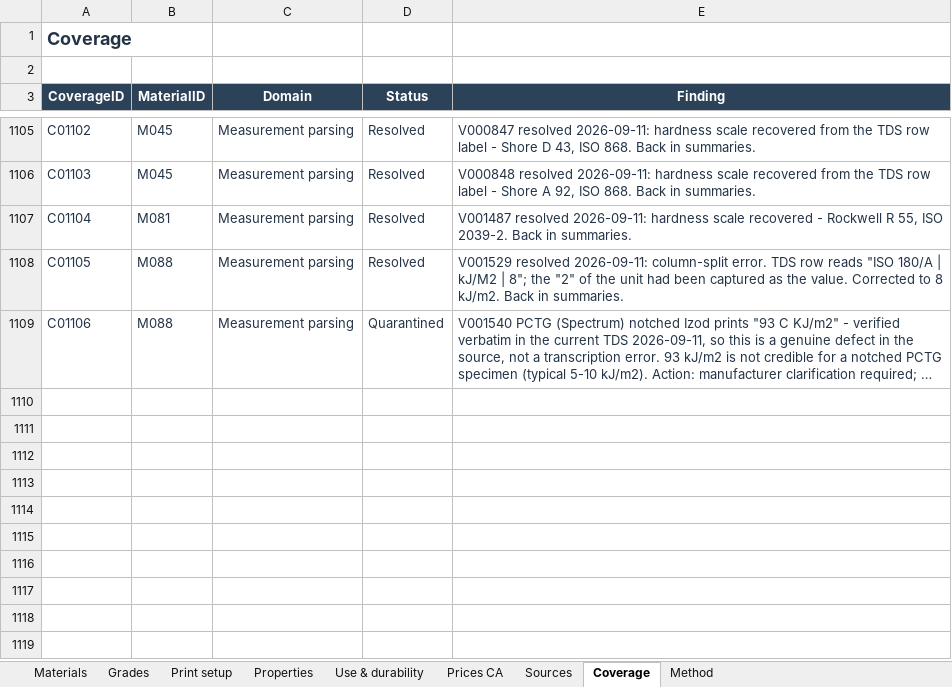
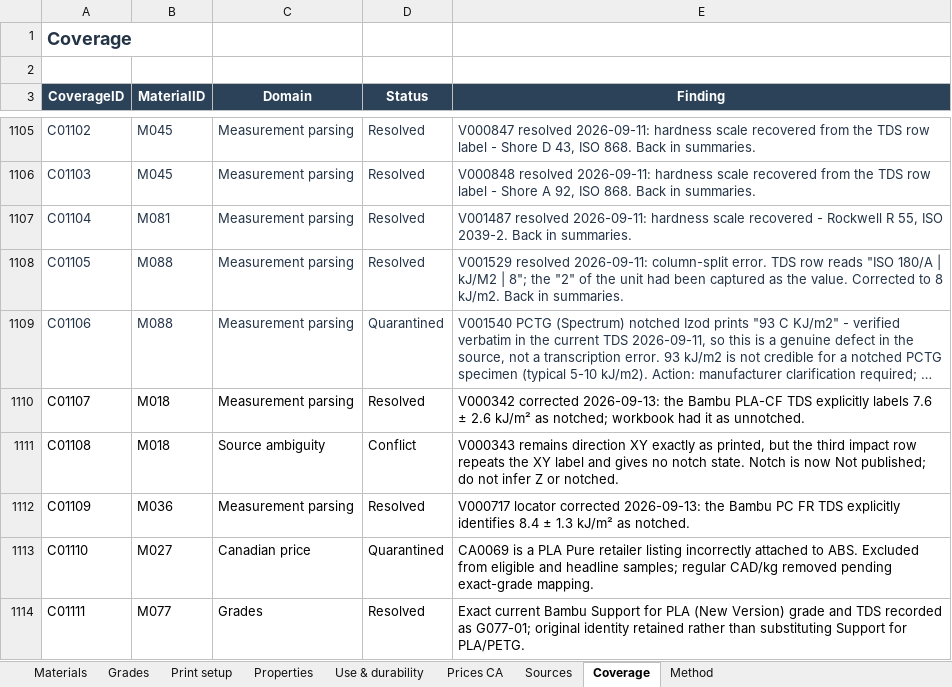
Before and after one commit to faridbnv/h2c-materials, an Excel workbook: H2C_FDM_Material_Database.xlsx, sheet Coverage, drawn as a sheet; only a part is shown, gaps mark what is left out; long unchanged cells end in …; values as stored, in another font and other column widths than the file's, no borders; conditional formats and table styles not drawn; the diff covers the shown part only; the diff names each change by its address in the sheet, - before the commit and + after, or states it on an @@ line.

```diff
--- a/H2C_FDM_Material_Database.xlsx (sheet Coverage)
+++ b/H2C_FDM_Material_Database.xlsx (sheet Coverage)
+row 1110: C01107 | M018 | Measurement parsing | Resolved | V000342 corrected 2026-09-13: the Bambu PLA-CF TDS explicitly labels 7.6 ± 2.6 kJ/m² as notched; workbook had it as unnotched.
+row 1111: C01108 | M018 | Source ambiguity | Conflict | V000343 remains direction XY exactly as printed, but the third impact row repeats the XY label and gives no notch state. Notch is now Not published; do not infer Z or notched.
+row 1112: C01109 | M036 | Measurement parsing | Resolved | V000717 locator corrected 2026-09-13: the Bambu PC FR TDS explicitly identifies 8.4 ± 1.3 kJ/m² as notched.
+row 1113: C01110 | M027 | Canadian price | Quarantined | CA0069 is a PLA Pure retailer listing incorrectly attached to ABS. Excluded from eligible and headline samples; regular CAD/kg removed pending exact-grade mapping.
+row 1114: C01111 | M077 | Grades | Resolved | Exact current Bambu Support for PLA (New Version) grade and TDS recorded as G077-01; original identity retained rather than substituting Support for PLA/PETG.
```
Also changed, not shown: 5 added rows and 14 edited cells elsewhere in this sheet, sheet Properties, sheet Use & durability, sheet Print setup, sheet Sources, sheet Grades, sheet Materials, 2 more sheets, 23 other files.
